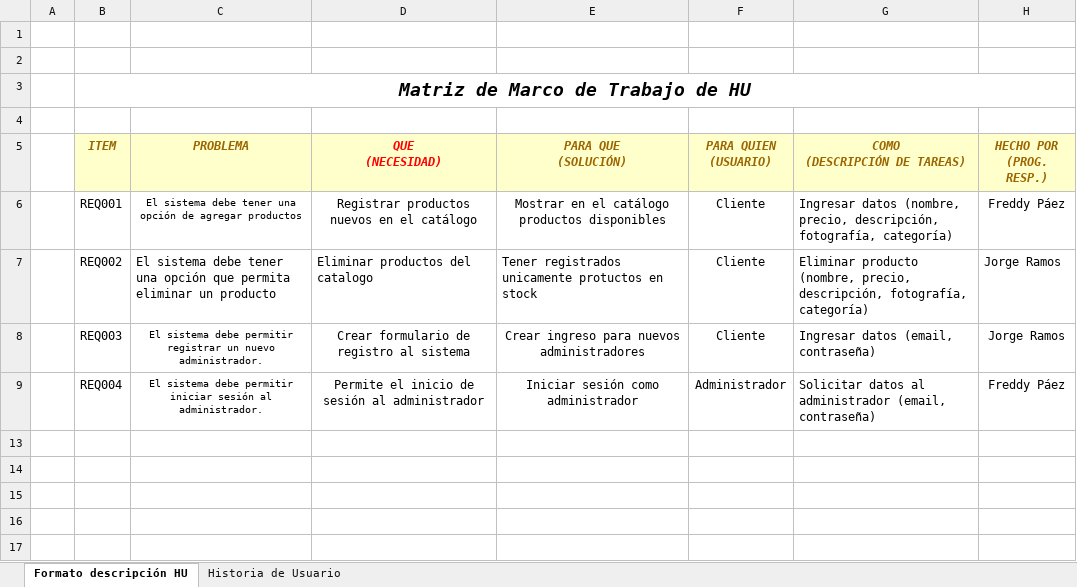
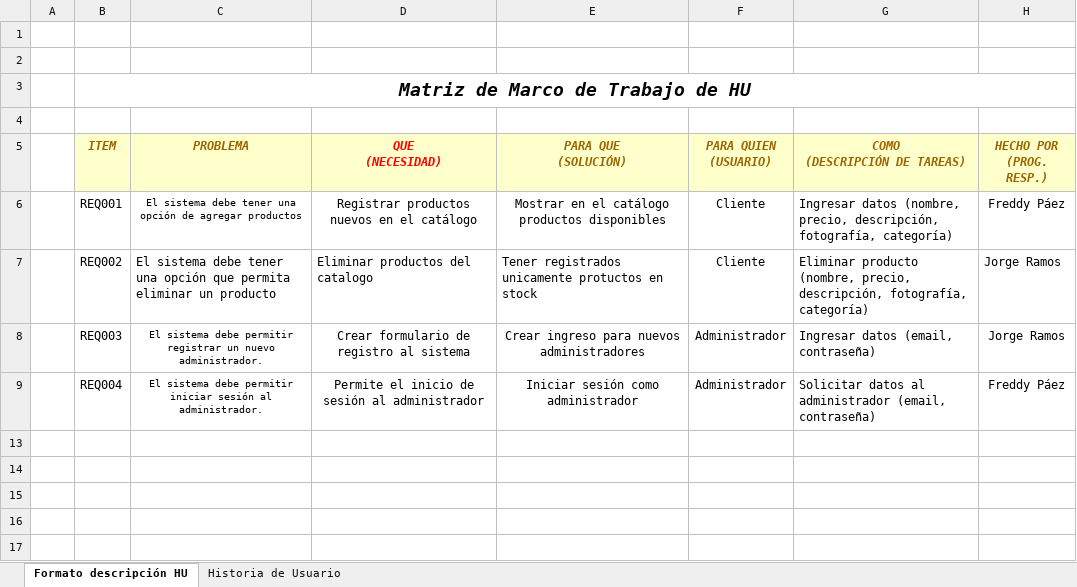
Before and after one commit to jorgera10/8311_G4_ADSW, an Excel workbook: PREGAME/1. ELICITACION/1.3 Historias de Usuario/3. Plantilla_Matriz_Marco_Trabajo_HU_V1.2.xlsx, sheet Formato descripción HU, drawn as a sheet; only a part is shown; values as stored, in another font and other column widths than the file's, no borders; the diff names each change by its address in the sheet, - before the commit and + after, or states it on an @@ line.

Commit message:
RegistrarAdmin y Correccion HU

```diff
--- a/PREGAME/1. ELICITACION/1.3 Historias de Usuario/3. Plantilla_Matriz_Marco_Trabajo_HU_V1.2.xlsx (sheet Formato descripción HU)
+++ b/PREGAME/1. ELICITACION/1.3 Historias de Usuario/3. Plantilla_Matriz_Marco_Trabajo_HU_V1.2.xlsx (sheet Formato descripción HU)
-F8 (PARA QUIEN (USUARIO)): Cliente
+F8 (PARA QUIEN (USUARIO)): Administrador
```
Also changed, not shown: 1 other file.
